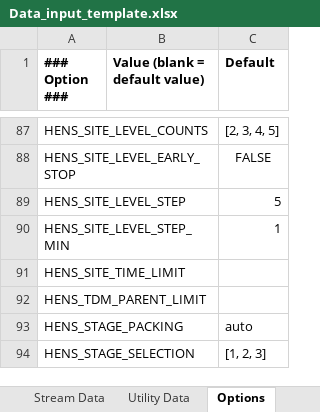
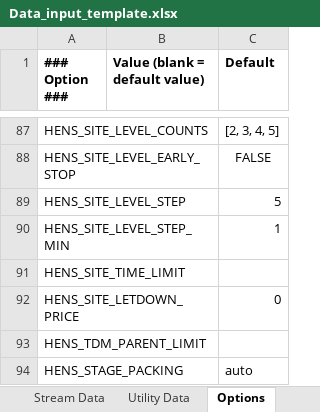
Before and after one commit to waikato-ahuora-smart-energy-systems/OpenPinch, an Excel workbook: Excel_Version/Data_input_template.xlsx, sheet Options, drawn as a sheet; only a part is shown, gaps mark what is left out; the shorter side is filled out with more unchanged rows; values as stored, in another font and other column widths than the file's, no borders; the diff names each change by its address in the sheet, - before the commit and + after, or states it on an @@ line.

```diff
--- a/Excel_Version/Data_input_template.xlsx (sheet Options)
+++ b/Excel_Version/Data_input_template.xlsx (sheet Options)
+row 92: HENS_SITE_LETDOWN_PRICE |  | 0
```
